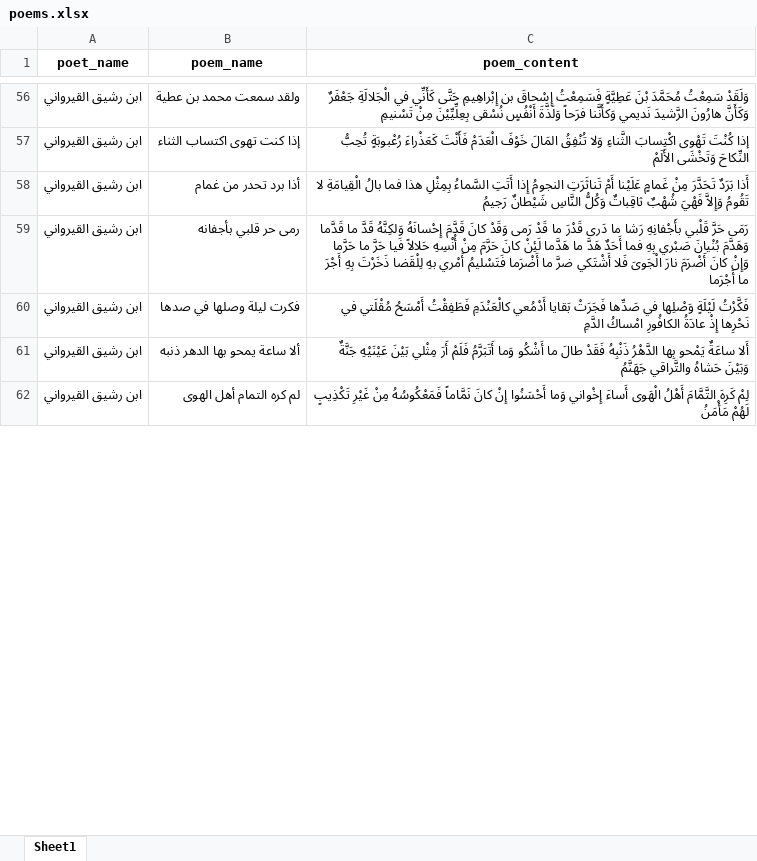
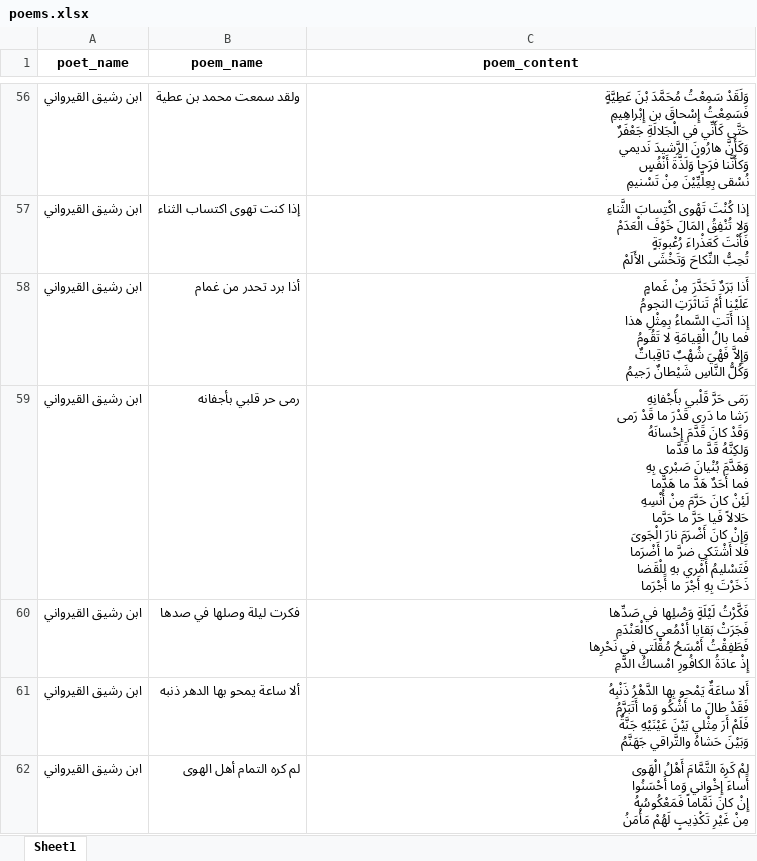
Before and after one commit to khalilo2ya/scrap_Diwan_net, an Excel workbook: poems.xlsx, sheet Sheet1, drawn as a sheet; only a part is shown, gaps mark what is left out; values as stored, in another font and other column widths than the file's, no borders; the diff covers the shown part only; the diff names each change by its address in the sheet, - before the commit and + after, or states it on an @@ line.

```diff
--- a/poems.xlsx (sheet Sheet1)
+++ b/poems.xlsx (sheet Sheet1)
-C56 (poem_content): …مِنْ تَسْنيمِ
+C56 (poem_content): …مِنْ تَسْنيمِ
-C57 (poem_content): …وَتَخْشَى الأَلَمْ
+C57 (poem_content): …وَتَخْشَى الأَلَمْ
-C58 (poem_content): …شَيْطانٌ رَجيمُ
+C58 (poem_content): …شَيْطانٌ رَجيمُ
-C59 (poem_content): …ما أَجْرَما
+C59 (poem_content): …ما أَجْرَما
-C60 (poem_content): …امْساكُ الدَّمِ
+C60 (poem_content): …امْساكُ الدَّمِ
-C61 (poem_content): …والتَّراقي جَهَنَّمُ
+C61 (poem_content): …والتَّراقي جَهَنَّمُ
-C62 (poem_content): …لَهُمْ مَأْمَنُ
+C62 (poem_content): …لَهُمْ مَأْمَنُ
```
Also changed, not shown: 1141 edited cells elsewhere in this sheet, 15 other files.
